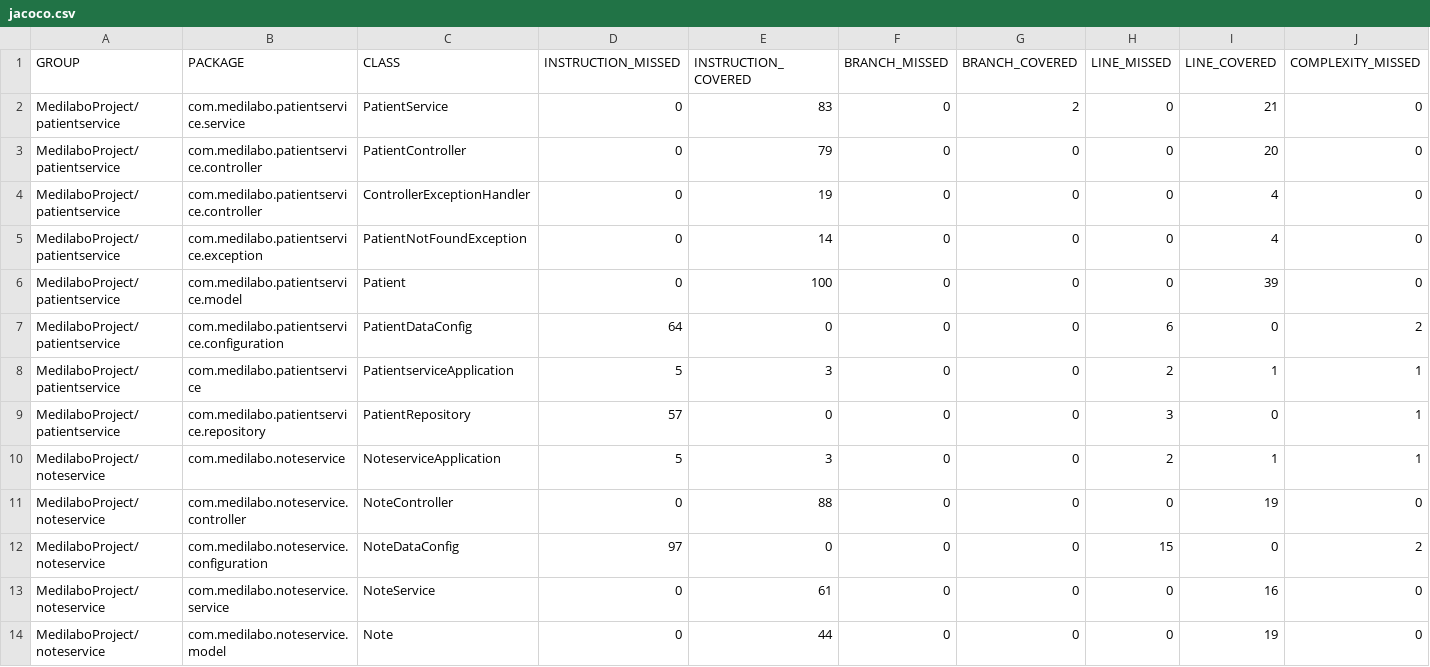
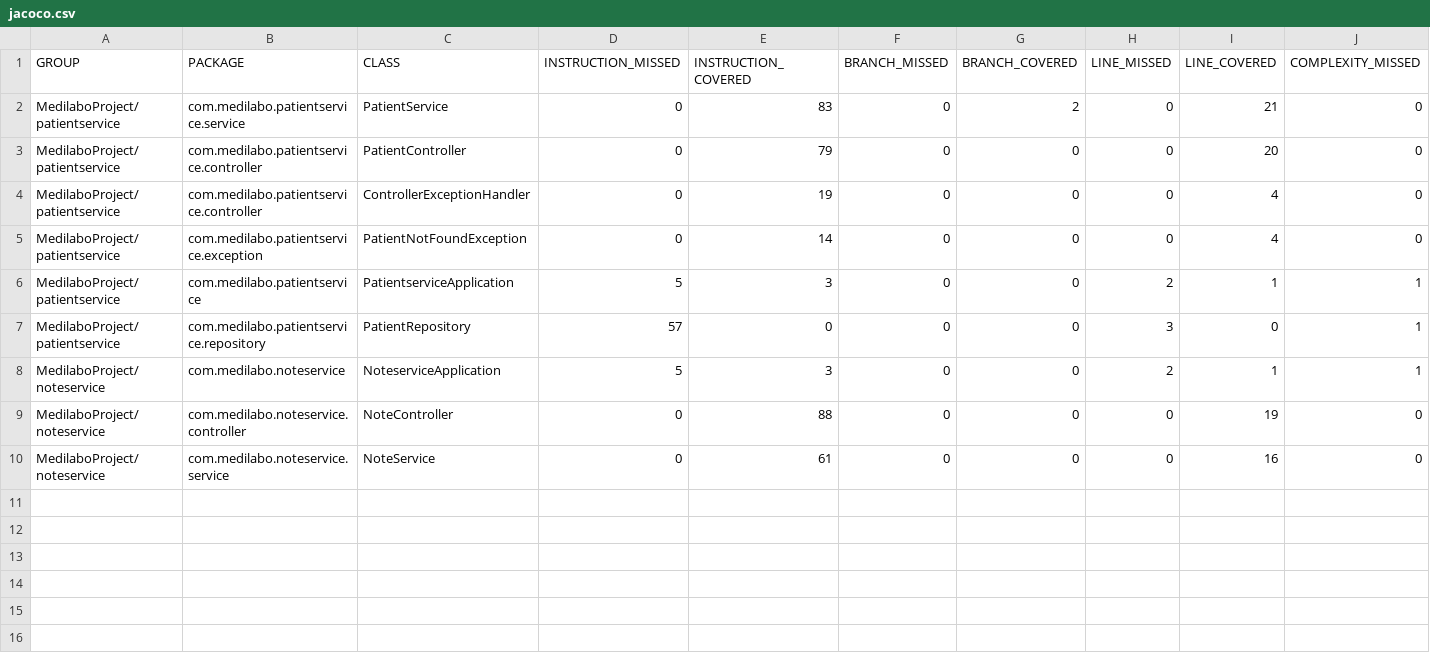
Before and after one commit to Isilud/Project_9, a CSV file: jacoco.csv, drawn as a sheet; only a part is shown; rows hold the shown columns only; the diff names each change by its address in the sheet, - before the commit and + after, or states it on an @@ line.

Commit message:
Deploying to gh-pages from @ Isilud/Project_9@d4f8c200b6cfad1a5ad6c0193ac32d69e017f35b 🚀

```diff
--- a/jacoco.csv
+++ b/jacoco.csv
-row 6: MedilaboProject/patientservice | com.medilabo.patientservice.model | Patient | 0 | 100 | 0 | 0 | 0 | 39 | 0
-row 7: MedilaboProject/patientservice | com.medilabo.patientservice.configuration | PatientDataConfig | 64 | 0 | 0 | 0 | 6 | 0 | 2
-row 12: MedilaboProject/noteservice | com.medilabo.noteservice.configuration | NoteDataConfig | 97 | 0 | 0 | 0 | 15 | 0 | 2
-row 14: MedilaboProject/noteservice | com.medilabo.noteservice.model | Note | 0 | 44 | 0 | 0 | 0 | 19 | 0
```
Also changed, not shown: 21 other files.
